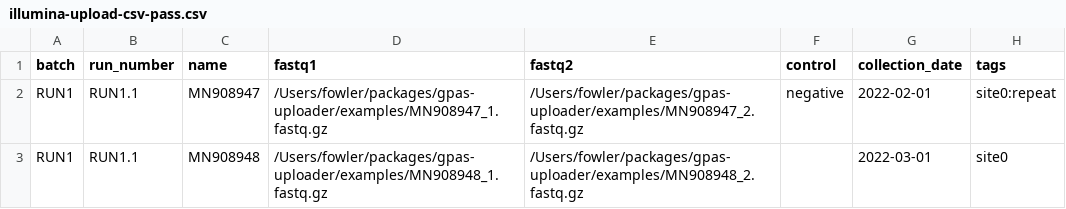
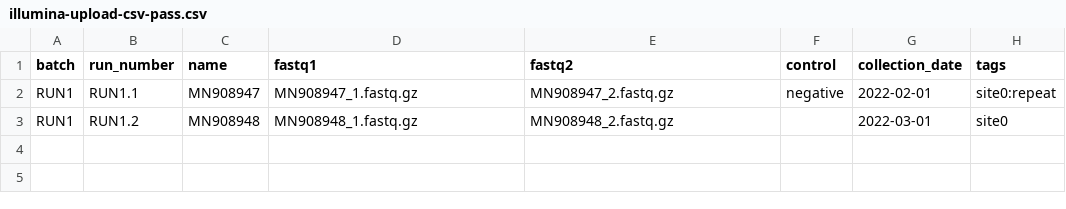
Before and after one commit to GlobalPathogenAnalysisService/gpas-uploader, a CSV file: examples/illumina-upload-csv-pass.csv, drawn as a sheet; only a part is shown; the diff names each change by its address in the sheet, - before the commit and + after, or states it on an @@ line.

```diff
--- a/examples/illumina-upload-csv-pass.csv
+++ b/examples/illumina-upload-csv-pass.csv
-D2 (fastq1): /Users/fowler/packages/gpas-uploader/examples/MN908947_1.fastq.gz
+D2 (fastq1): MN908947_1.fastq.gz
-E2 (fastq2): /Users/fowler/packages/gpas-uploader/examples/MN908947_2.fastq.gz
+E2 (fastq2): MN908947_2.fastq.gz
-B3 (run_number): RUN1.1
+B3 (run_number): RUN1.2
-D3 (fastq1): /Users/fowler/packages/gpas-uploader/examples/MN908948_1.fastq.gz
+D3 (fastq1): MN908948_1.fastq.gz
-E3 (fastq2): /Users/fowler/packages/gpas-uploader/examples/MN908948_2.fastq.gz
+E3 (fastq2): MN908948_2.fastq.gz
```
Also changed, not shown: 9 other files.
